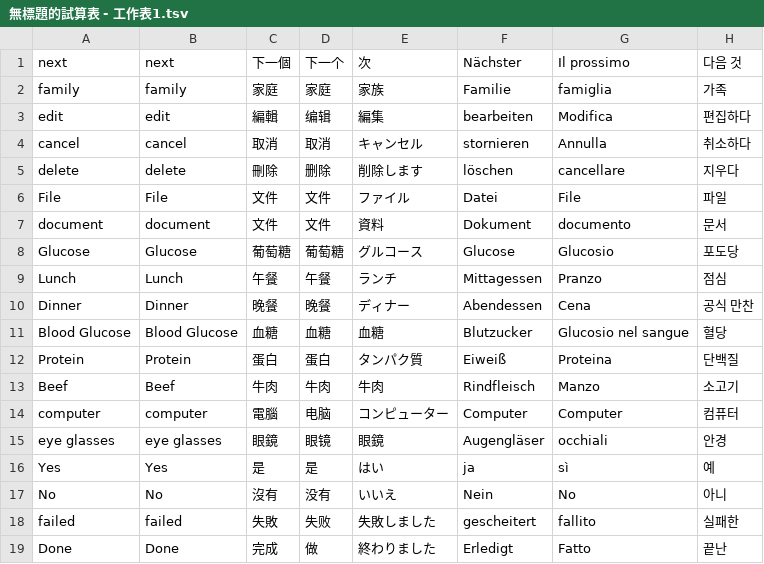
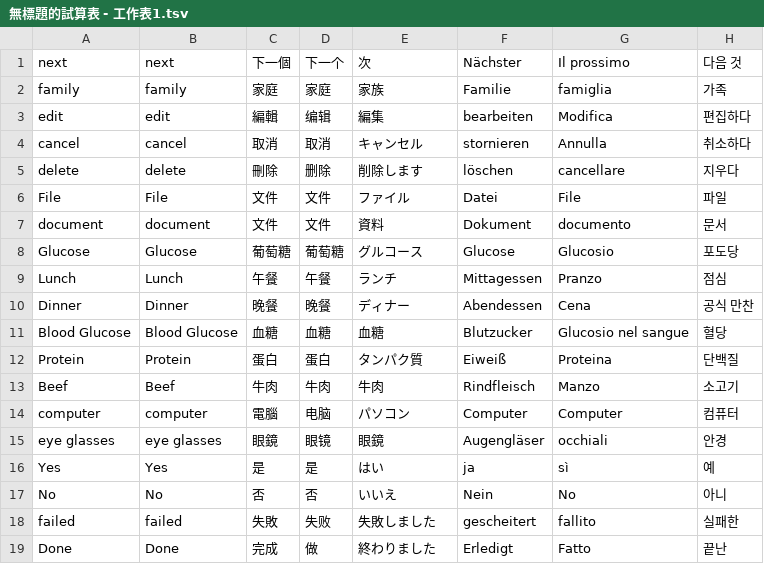
Before and after one commit to astrosage/milk, a TSV file: 無標題的試算表 - 工作表1.tsv, drawn as a sheet.

Commit message:
パソコン

```diff
--- a/無標題的試算表 - 工作表1.tsv
+++ b/無標題的試算表 - 工作表1.tsv
@@ -13,6 +13,6 @@ Protein	Protein	蛋白	蛋白	タンパク質	Eiweiß	Proteina	단백질
 Beef	Beef	牛肉	牛肉	牛肉	Rindfleisch	Manzo	소고기
-computer	computer	電腦	电脑	コンピューター	Computer	Computer	컴퓨터
+computer	computer	電腦	电脑	パソコン	Computer	Computer	컴퓨터
 eye glasses	eye glasses	眼鏡	眼镜	眼鏡	Augengläser	occhiali	안경
 Yes	Yes	是	是	はい	ja	sì	예
-No	No	沒有	没有	いいえ	Nein	No	아니
+No	No	否	否	いいえ	Nein	No	아니
 failed	failed	失敗	失败	失敗しました	gescheitert	fallito	실패한
```
